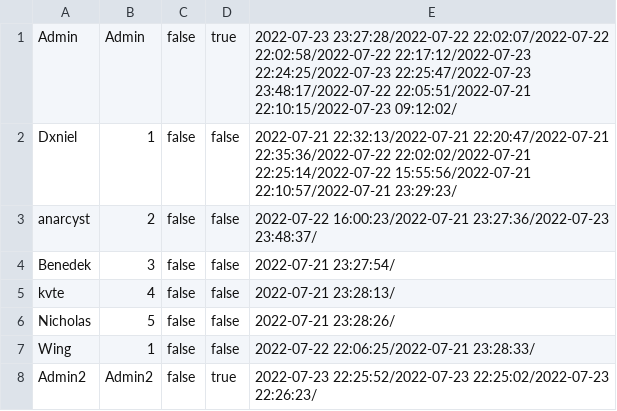
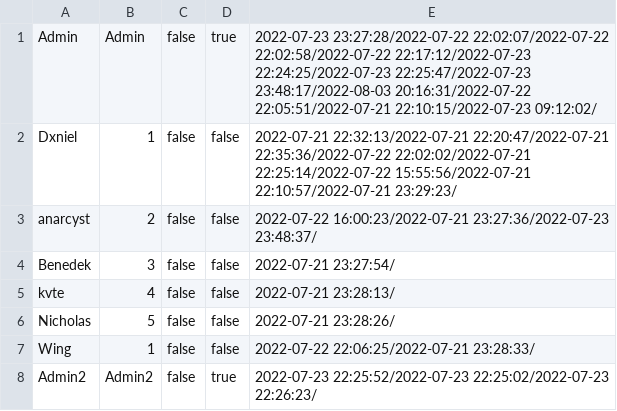
Before and after one commit to Dani3lx/Video-Entertainment-System, a CSV file: phase1/datasets/Data.csv, drawn as a sheet.

Commit message:
Returned phase1 back to submission version

```diff
--- a/phase1/datasets/Data.csv
+++ b/phase1/datasets/Data.csv
@@ -1,2 +1,2 @@
-Admin,Admin,false,true,2022-07-23 23:27:28/2022-07-22 22:02:07/2022-07-22 22:02:58/2022-07-22 22:17:12/2022-07-23 22:24:25/2022-07-23 22:25:47/2022-07-23 23:48:17/2022-07-22 22:05:51/2022-07-21 22:10:15/2022-07-23 09:12:02/
+Admin,Admin,false,true,2022-07-23 23:27:28/2022-07-22 22:02:07/2022-07-22 22:02:58/2022-07-22 22:17:12/2022-07-23 22:24:25/2022-07-23 22:25:47/2022-07-23 23:48:17/2022-08-03 20:16:31/2022-07-22 22:05:51/2022-07-21 22:10:15/2022-07-23 09:12:02/
 Dxniel,1,false,false,2022-07-21 22:32:13/2022-07-21 22:20:47/2022-07-21 22:35:36/2022-07-22 22:02:02/2022-07-21 22:25:14/2022-07-22 15:55:56/2022-07-21 22:10:57/2022-07-21 23:29:23/
```
Also changed, not shown: 2 other files.
